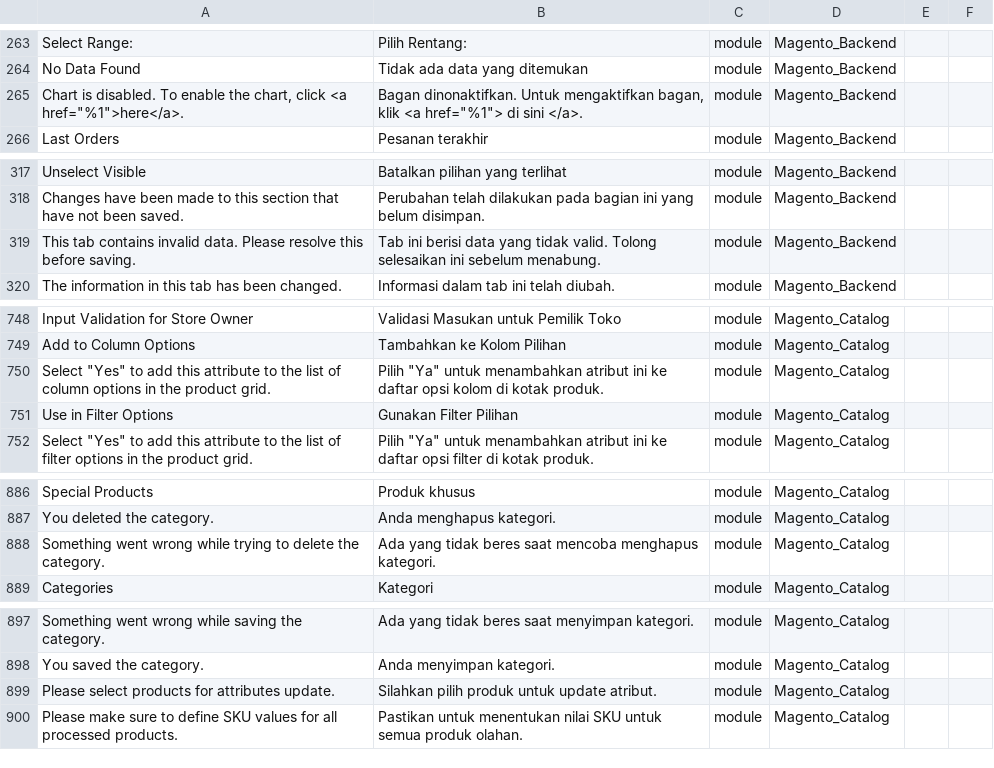
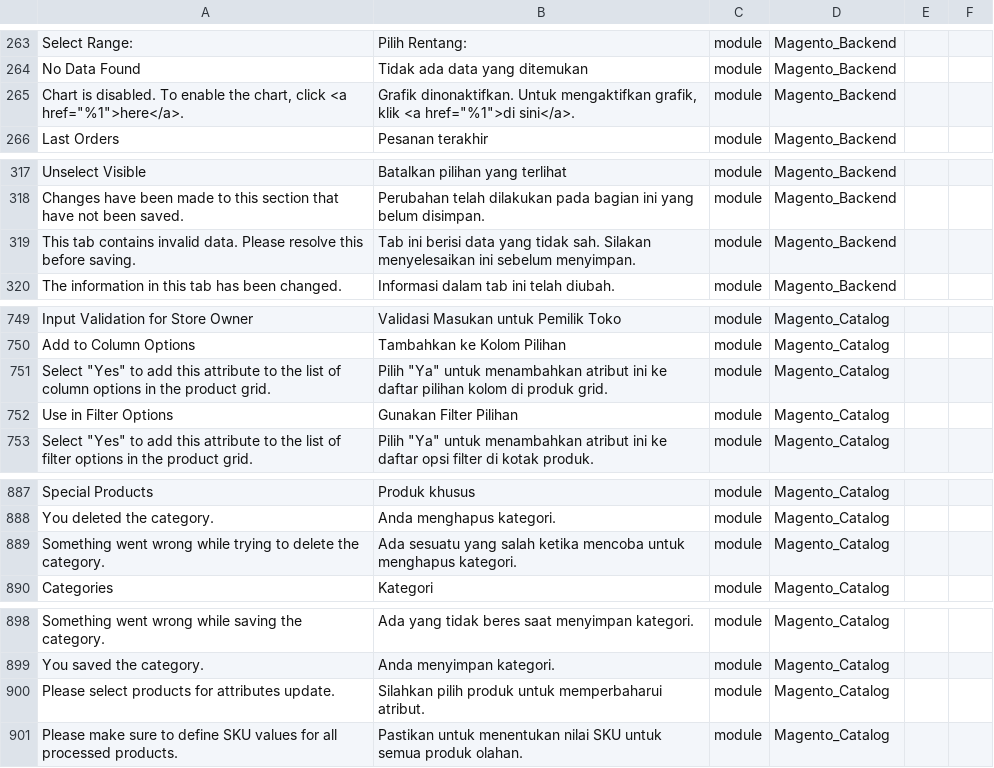
Before and after one commit to Magento2Translations/language_id_id, a CSV file: id_ID.csv, drawn as a sheet; only a part is shown, gaps mark what is left out; addresses are those after the commit; the diff covers the shown part only; the diff names each change by its address in the sheet, - before the commit and + after, or states it on an @@ line.

```diff
--- a/id_ID.csv
+++ b/id_ID.csv
-B265: Bagan dinonaktifkan. Untuk mengaktifkan bagan, klik <a href="%1"> di sini </a>.
+B265: Grafik dinonaktifkan. Untuk mengaktifkan grafik, klik <a href="%1">di sini</a>.
-B319: …yang tidak valid. Tolong selesaikan ini sebelum menabung.
+B319: …yang tidak sah. Silakan menyelesaikan ini sebelum menyimpan.
-B751: …ke daftar opsi kolom di kotak produk.
+B751: …ke daftar pilihan kolom di produk grid.
-B889: Ada yang tidak beres saat mencoba menghapus kategori.
+B889: Ada sesuatu yang salah ketika mencoba untuk menghapus kategori.
-B900: …produk untuk update atribut.
+B900: …produk untuk memperbaharui atribut.
```
Also changed, not shown: 1 added row and 17 edited cells elsewhere in this file, 1 other file.
